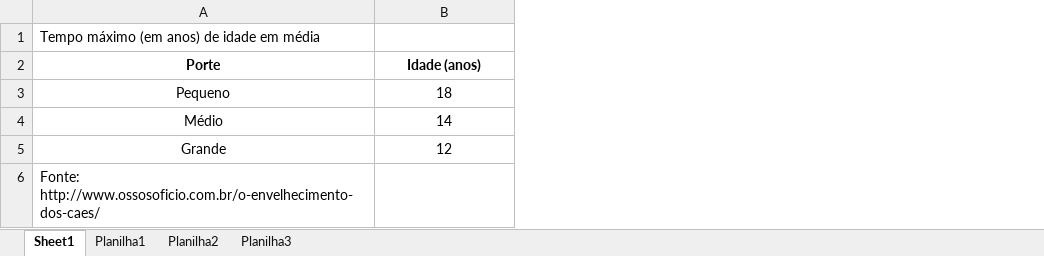
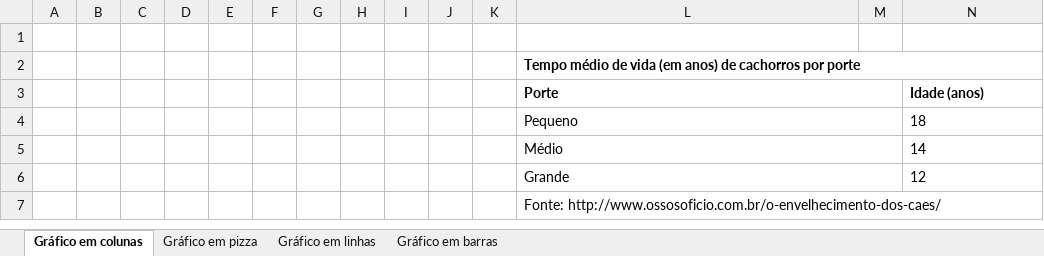
Before and after one commit to LuizMartendal/bcc-furb, an Excel workbook: 4º Semestre/Estatística/Unidade 1/Trabalho - Série estatística.xlsx, sheet Gráfico em colunas, drawn as a sheet; values as stored, in another font and other column widths than the file's, no borders; charts and pictures not drawn; addresses are those after the commit; the diff names each change by its address in the sheet, - before the commit and + after, or states it on an @@ line.

```diff
--- a/4º Semestre/Estatística/Unidade 1/Trabalho - Série estatística.xlsx (sheet Gráfico em colunas)
+++ b/4º Semestre/Estatística/Unidade 1/Trabalho - Série estatística.xlsx (sheet Gráfico em colunas)
-sheet tab: Sheet1
+sheet tab: Gráfico em colunas
-sheet tab: Planilha1
+sheet tab: Gráfico em pizza
-sheet tab: Planilha2
+sheet tab: Gráfico em linhas
-sheet tab: Planilha3
+sheet tab: Gráfico em barras
+column A, empty
+column B, empty
+column C, empty
+column D, empty
+column E, empty
+column F, empty
+column G, empty
+column H, empty
+column I, empty
+column J, empty
+column K, empty
+column M, empty
+row 1: (empty)
-L2 (Porte): Tempo máximo (em anos) de idade em média
+L2 (Porte): Tempo médio de vida (em anos) de cachorros por porte
-L2 bold: off
+L2 bold: on
+L2:N2 merged
-L3:L6 alignment: center
+L3:L6 alignment: left
+L3:M3 merged
-N3:N6 alignment: center
+N3:N6 alignment: left
+L4:M4 merged
+L5:M5 merged
+L6:M6 merged
+L7:N7 merged
```
Also changed, not shown: sheet Gráfico em linhas, sheet Gráfico em pizza, sheet Gráfico em barras, charts or pictures, 1 other file.
